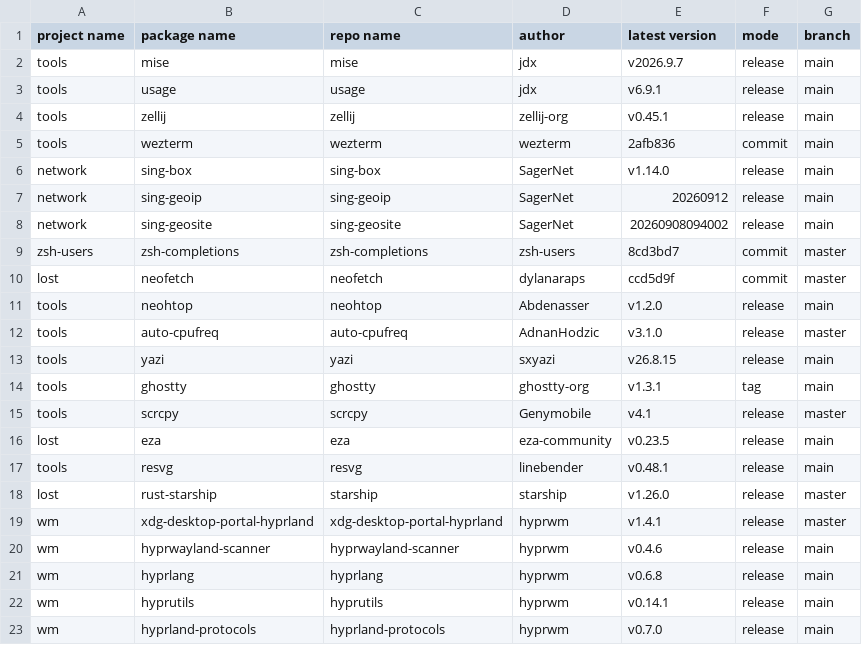
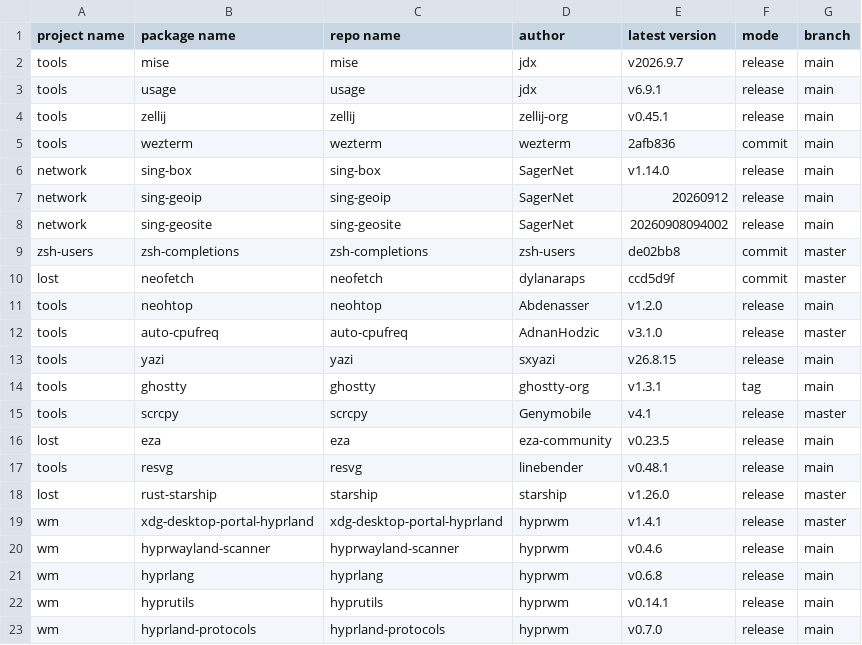
Before and after one commit to calyle/pkgs, a CSV file: .github/pkgs_info.csv, drawn as a sheet.

```diff
--- a/.github/pkgs_info.csv
+++ b/.github/pkgs_info.csv
@@ -8,3 +8,3 @@ network,sing-geoip,sing-geoip,SagerNet,20260912,release,main
 network,sing-geosite,sing-geosite,SagerNet,20260908094002,release,main
-zsh-users,zsh-completions,zsh-completions,zsh-users,8cd3bd7,commit,master
+zsh-users,zsh-completions,zsh-completions,zsh-users,de02bb8,commit,master
 lost,neofetch,neofetch,dylanaraps,ccd5d9f,commit,master
```
